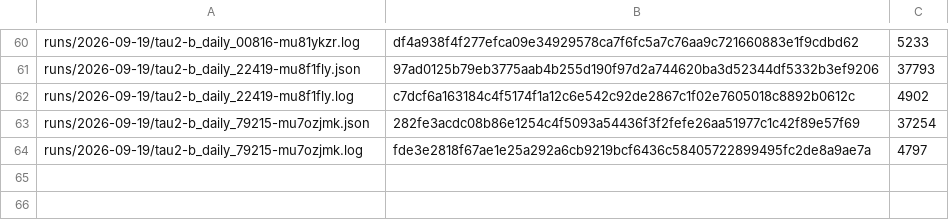
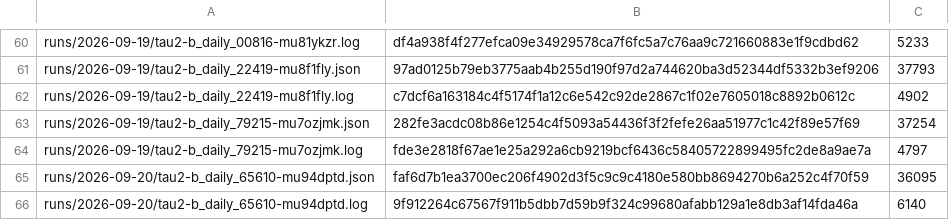
Before and after one commit to botiverse/antiproton, a TSV file: report/runs/manifest.tsv, drawn as a sheet; only a part is shown, gaps mark what is left out; the diff names each change by its address in the sheet, - before the commit and + after, or states it on an @@ line.

Commit message:
Anchor the 00:53Z t2 run - the first record whose build is ea4c913 (#421)

```diff
--- a/report/runs/manifest.tsv
+++ b/report/runs/manifest.tsv
+row 65: runs/2026-09-20/tau2-b_daily_65610-mu94dptd.json | faf6d7b1ea3700ec206f4902d3f5c9c9c4180e580bb8694270b6a252c4f70f59 | 36095
+row 66: runs/2026-09-20/tau2-b_daily_65610-mu94dptd.log | 9f912264c67567f911b5dbb7d59b9f324c99680afabb129a1e8db3af14fda46a | 6140
```
